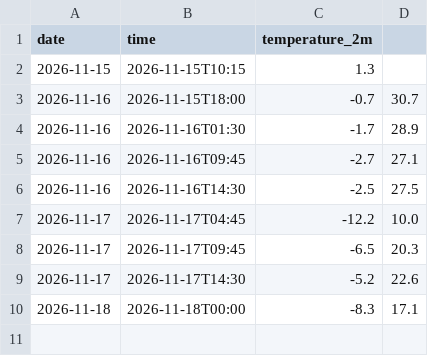
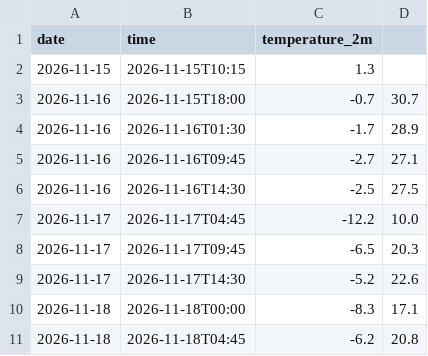
Before and after one commit to Dhyan123914/weather-tracker, a CSV file: daily_log.csv, drawn as a sheet.

```diff
--- a/daily_log.csv
+++ b/daily_log.csv
@@ -10 +10,2 @@ date,time,temperature_2m
 2026-11-18,2026-11-18T00:00,-8.3,17.1
+2026-11-18,2026-11-18T04:45,-6.2,20.8
```
Also changed, not shown: 1 other file.
